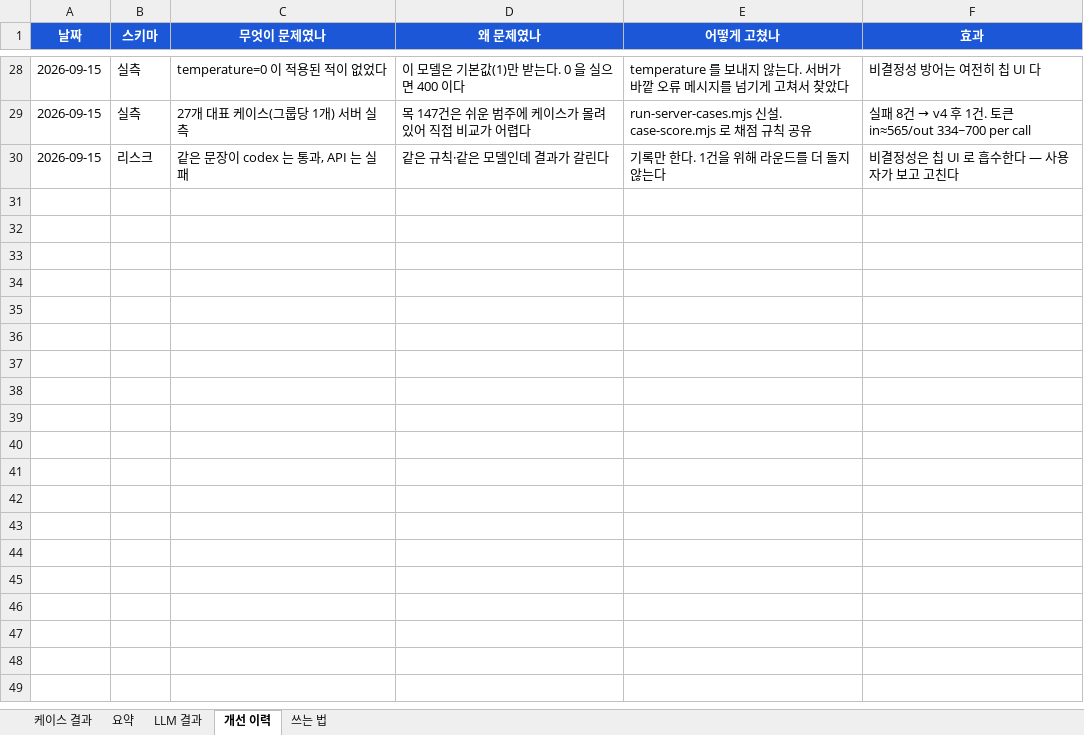
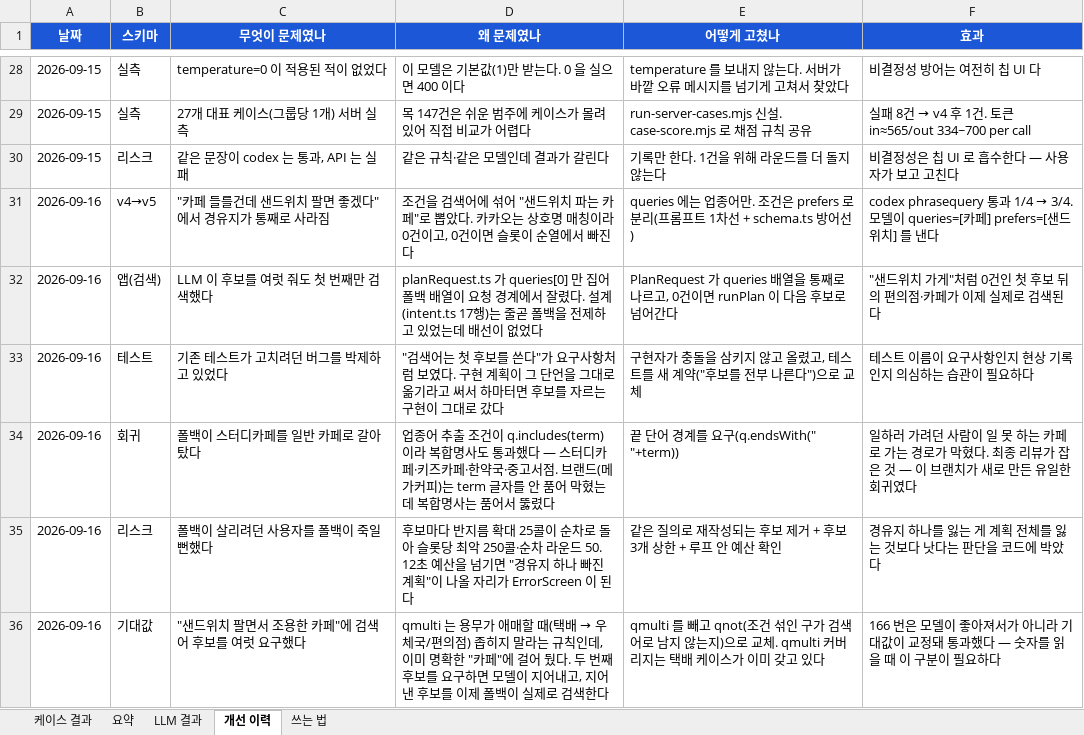
Before and after one commit to picpal/etavis, an Excel workbook: docs/채팅-추출-시뮬레이션.xlsx, sheet 개선 이력, drawn as a sheet; only a part is shown, gaps mark what is left out; values as stored, in another font and other column widths than the file's, no borders; the diff names each change by its address in the sheet, - before the commit and + after, or states it on an @@ line.

Commit message:
docs(시뮬레이션): 검색어에서 조건 떼어내기 라운드를 개선 이력에 남긴다
여섯 줄을 더했다. 그중 셋은 성공이 아니라 실수 기록이다 —
기존 테스트가 고치려던 버그를 박제하고 있었던 것, 폴백이 복합명사를
상위 업종어로 갈아탄 회귀, 폴백이 12초 예산을 먹어 계획 전체를
죽일 뻔한 것. 이 시트의 목적이 같은 실수를 두 번 하지 않는 것이라
고친 것만 적으면 절반만 남는다.

166번 케이스가 통과로 바뀐 건 모델이 좋아져서가 아니라 기대값이
교정됐기 때문이라는 구분도 적어 뒀다.

```diff
--- a/docs/채팅-추출-시뮬레이션.xlsx (sheet 개선 이력)
+++ b/docs/채팅-추출-시뮬레이션.xlsx (sheet 개선 이력)
+row 31: 2026-09-16 | v4→v5 | "카페 들를건데 샌드위치 팔면 좋겠다"에서 경유지가 통째로 사라짐 | 조건을 검색어에 섞어 "샌드위치 파는 카페"로 뽑았다. 카카오는 상호명 매칭이라 0건이고, 0건이면 슬롯이 순열에서 빠진다 | queries 에는 업종어만. 조건은 prefers 로 분리(프롬프트 1차선 + schema.ts 방어선) | codex phrasequery 통과 1/4 → 3/4. 모델이 queries=[카페] prefers=[샌드위치] 를 낸다
+row 32: 2026-09-16 | 앱(검색) | LLM 이 후보를 여럿 줘도 첫 번째만 검색했다 | planRequest.ts 가 queries[0] 만 집어 폴백 배열이 요청 경계에서 잘렸다. 설계(intent.ts 17행)는 줄곧 폴백을 전제하고 있었는데 배선이 없었다 | PlanRequest 가 queries 배열을 통째로 나르고, 0건이면 runPlan 이 다음 후보로 넘어간다 | "샌드위치 가게"처럼 0건인 첫 후보 뒤의 편의점·카페가 이제 실제로 검색된다
+row 33: 2026-09-16 | 테스트 | 기존 테스트가 고치려던 버그를 박제하고 있었다 | "검색어는 첫 후보를 쓴다"가 요구사항처럼 보였다. 구현 계획이 그 단언을 그대로 옮기라고 써서 하마터면 후보를 자르는 구현이 그대로 갔다 | 구현자가 충돌을 삼키지 않고 올렸고, 테스트를 새 계약("후보를 전부 나른다")으로 교체 | 테스트 이름이 요구사항인지 현상 기록인지 의심하는 습관이 필요하다
+row 34: 2026-09-16 | 회귀 | 폴백이 스터디카페를 일반 카페로 갈아탔다 | 업종어 추출 조건이 q.includes(term) 이라 복합명사도 통과했다 — 스터디카페·키즈카페·한약국·중고서점. 브랜드(메가커피)는 term 글자를 안 품어 막혔는데 복합명사는 품어서 뚫렸다 | 끝 단어 경계를 요구(q.endsWith(" "+term)) | 일하러 가려던 사람이 일 못 하는 카페로 가는 경로가 막혔다. 최종 리뷰가 잡은 것 — 이 브랜치가 새로 만든 유일한 회귀였다
+row 35: 2026-09-16 | 리스크 | 폴백이 살리려던 사용자를 폴백이 죽일 뻔했다 | 후보마다 반지름 확대 25콜이 순차로 돌아 슬롯당 최악 250콜·순차 라운드 50. 12초 예산을 넘기면 "경유지 하나 빠진 계획"이 나올 자리가 ErrorScreen 이 된다 | 같은 질의로 재작성되는 후보 제거 + 후보 3개 상한 + 루프 안 예산 확인 | 경유지 하나를 잃는 게 계획 전체를 잃는 것보다 낫다는 판단을 코드에 박았다
+row 36: 2026-09-16 | 기대값 | "샌드위치 팔면서 조용한 카페"에 검색어 후보를 여럿 요구했다 | qmulti 는 용무가 애매할 때(택배 → 우체국/편의점) 좁히지 말라는 규칙인데, 이미 명확한 "카페"에 걸어 뒀다. 두 번째 후보를 요구하면 모델이 지어내고, 지어낸 후보를 이제 폴백이 실제로 검색한다 | qmulti 를 빼고 qnot(조건 섞인 구가 검색어로 남지 않는지)으로 교체. qmulti 커버리지는 택배 케이스가 이미 갖고 있다 | 166 번은 모델이 좋아져서가 아니라 기대값이 교정돼 통과했다 — 숫자를 읽을 때 이 구분이 필요하다
```
Also changed, not shown: sheet 케이스 결과, sheet 요약, sheet LLM 결과, 1 other file.
